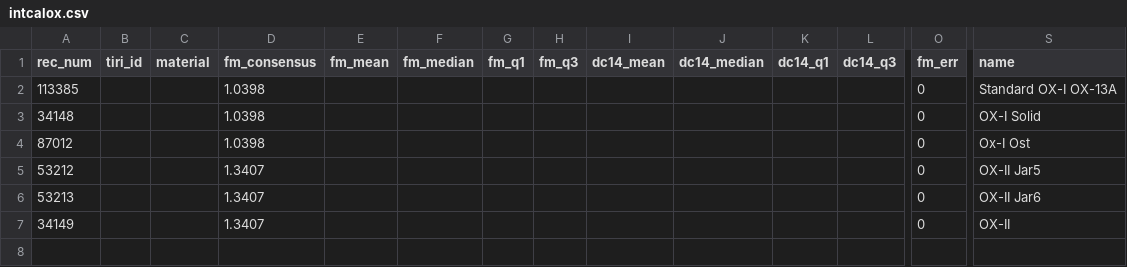
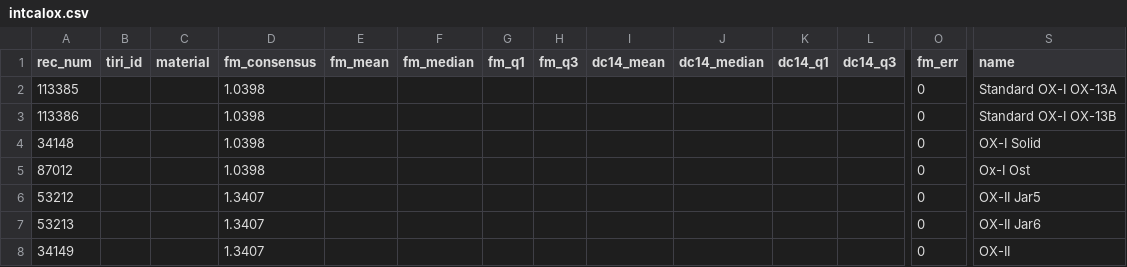
Before and after one commit to blongworth/secondaries, a CSV file: intcalox.csv, drawn as a sheet; only a part is shown, gaps mark what is left out; rows hold the shown columns only; the diff names each change by its address in the sheet, - before the commit and + after, or states it on an @@ line.

Commit message:
Add new OXI primary

```diff
--- a/intcalox.csv
+++ b/intcalox.csv
+row 3: 113386 |  |  | 1.0398 |  |  |  |  |  |  |  |  | 0 | Standard OX-I OX-13B
```
